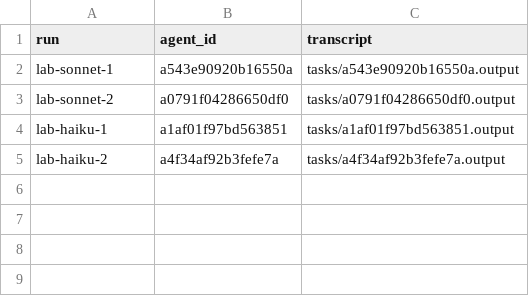
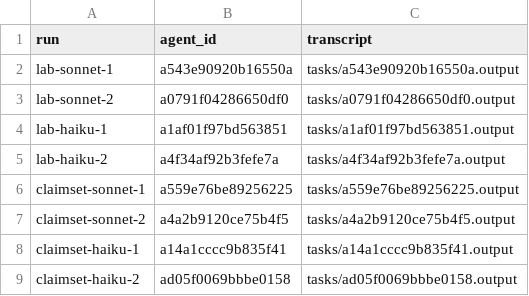
Before and after one commit to entrylib/claimset-eval, a TSV file: experiments/lab-weak-models/log/agents.tsv, drawn as a sheet; the diff names each change by its address in the sheet, - before the commit and + after, or states it on an @@ line.

```diff
--- a/experiments/lab-weak-models/log/agents.tsv
+++ b/experiments/lab-weak-models/log/agents.tsv
+row 6: claimset-sonnet-1 | a559e76be89256225 | tasks/a559e76be89256225.output
+row 7: claimset-sonnet-2 | a4a2b9120ce75b4f5 | tasks/a4a2b9120ce75b4f5.output
+row 8: claimset-haiku-1 | a14a1cccc9b835f41 | tasks/a14a1cccc9b835f41.output
+row 9: claimset-haiku-2 | ad05f0069bbbe0158 | tasks/ad05f0069bbbe0158.output
```
Also changed, not shown: experiments/lab-weak-models/log/usage.tsv, 47 other files.
